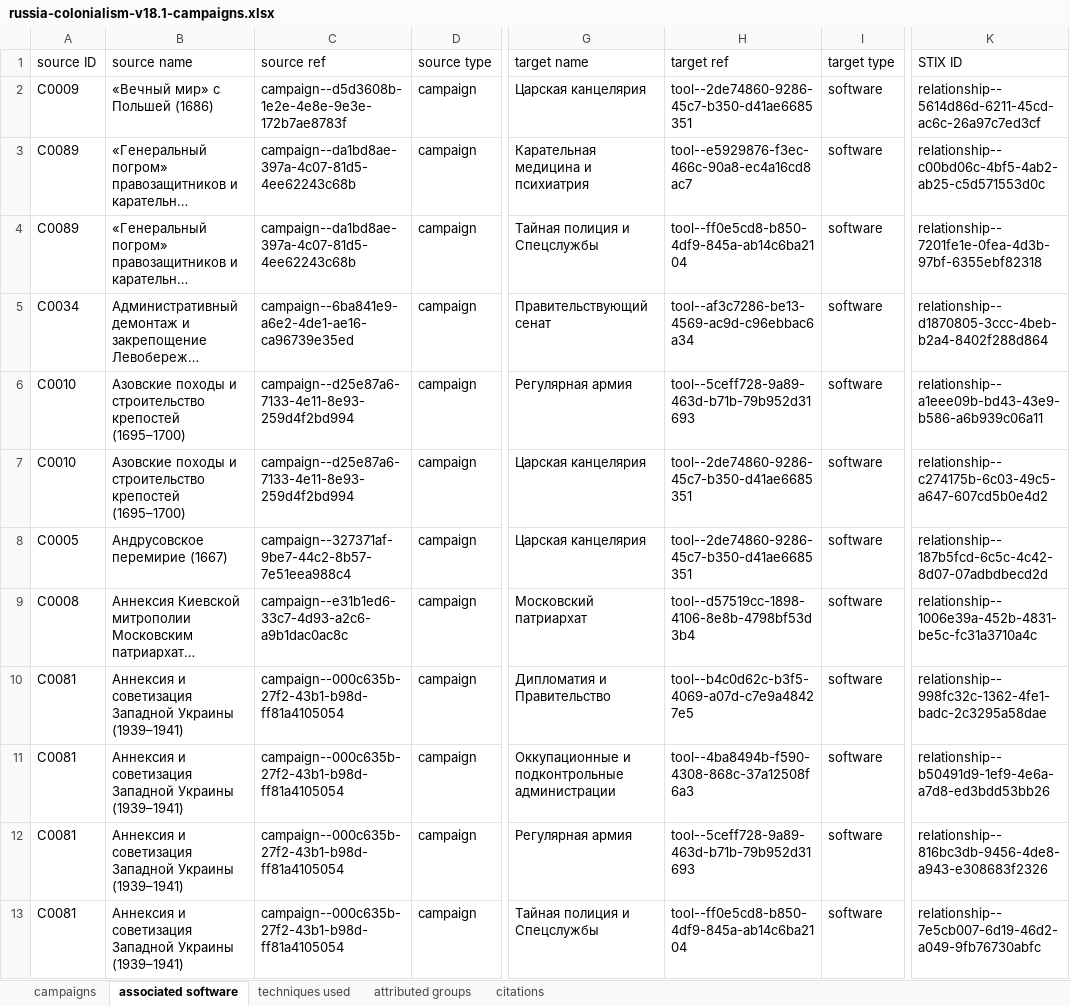
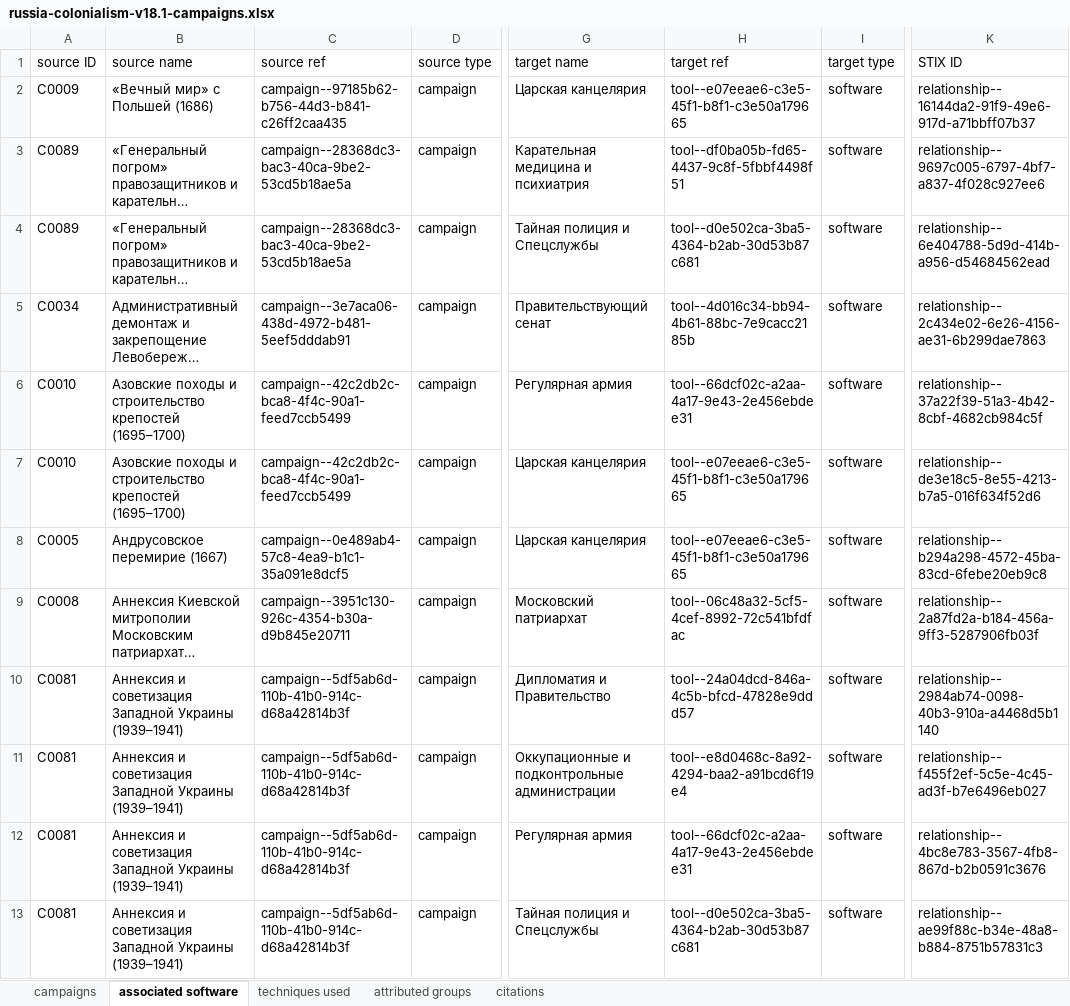
Before and after one commit to yugoslavskiy/colonial-website, an Excel workbook: docs/attack-excel-files/v18.1/russia-colonialism/russia-colonialism-v18.1-campaigns.xlsx, sheet associated software, drawn as a sheet; only a part is shown, gaps mark what is left out; long unchanged cells end in …; values as stored, in another font and other column widths than the file's, no borders; the diff covers the shown part only; the diff names each change by its address in the sheet, - before the commit and + after, or states it on an @@ line.

```diff
--- a/docs/attack-excel-files/v18.1/russia-colonialism/russia-colonialism-v18.1-campaigns.xlsx (sheet associated software)
+++ b/docs/attack-excel-files/v18.1/russia-colonialism/russia-colonialism-v18.1-campaigns.xlsx (sheet associated software)
-C2 (source ref): campaign--d5d3608b-1e2e-4e8e-9e3e-172b7ae8783f
+C2 (source ref): campaign--97185b62-b756-44d3-b841-c26ff2caa435
-H2 (target ref): tool--2de74860-9286-45c7-b350-d41ae6685351
+H2 (target ref): tool--e07eeae6-c3e5-45f1-b8f1-c3e50a179665
-K2 (STIX ID): relationship--5614d86d-6211-45cd-ac6c-26a97c7ed3cf
+K2 (STIX ID): relationship--16144da2-91f9-49e6-917d-a71bbff07b37
-C3:C4 (source ref): campaign--da1bd8ae-397a-4c07-81d5-4ee62243c68b
+C3:C4 (source ref): campaign--28368dc3-bac3-40ca-9be2-53cd5b18ae5a
-H3 (target ref): tool--e5929876-f3ec-466c-90a8-ec4a16cd8ac7
+H3 (target ref): tool--df0ba05b-fd65-4437-9c8f-5fbbf4498f51
-K3 (STIX ID): relationship--c00bd06c-4bf5-4ab2-ab25-c5d571553d0c
+K3 (STIX ID): relationship--9697c005-6797-4bf7-a837-4f028c927ee6
-H4 (target ref): tool--ff0e5cd8-b850-4df9-845a-ab14c6ba2104
+H4 (target ref): tool--d0e502ca-3ba5-4364-b2ab-30d53b87c681
-K4 (STIX ID): relationship--7201fe1e-0fea-4d3b-97bf-6355ebf82318
+K4 (STIX ID): relationship--6e404788-5d9d-414b-a956-d54684562ead
-C5 (source ref): campaign--6ba841e9-a6e2-4de1-ae16-ca96739e35ed
+C5 (source ref): campaign--3e7aca06-438d-4972-b481-5eef5dddab91
-H5 (target ref): tool--af3c7286-be13-4569-ac9d-c96ebbac6a34
+H5 (target ref): tool--4d016c34-bb94-4b61-88bc-7e9cacc2185b
-K5 (STIX ID): relationship--d1870805-3ccc-4beb-b2a4-8402f288d864
+K5 (STIX ID): relationship--2c434e02-6e26-4156-ae31-6b299dae7863
-C6:C7 (source ref): campaign--d25e87a6-7133-4e11-8e93-259d4f2bd994
+C6:C7 (source ref): campaign--42c2db2c-bca8-4f4c-90a1-feed7ccb5499
-H6 (target ref): tool--5ceff728-9a89-463d-b71b-79b952d31693
+H6 (target ref): tool--66dcf02c-a2aa-4a17-9e43-2e456ebdee31
-K6 (STIX ID): relationship--a1eee09b-bd43-43e9-b586-a6b939c06a11
+K6 (STIX ID): relationship--37a22f39-51a3-4b42-8cbf-4682cb984c5f
-H7:H8 (target ref): tool--2de74860-9286-45c7-b350-d41ae6685351
+H7:H8 (target ref): tool--e07eeae6-c3e5-45f1-b8f1-c3e50a179665
-K7 (STIX ID): relationship--c274175b-6c03-49c5-a647-607cd5b0e4d2
+K7 (STIX ID): relationship--de3e18c5-8e55-4213-b7a5-016f634f52d6
-C8 (source ref): campaign--327371af-9be7-44c2-8b57-7e51eea988c4
+C8 (source ref): campaign--0e489ab4-57c8-4ea9-b1c1-35a091e8dcf5
-K8 (STIX ID): relationship--187b5fcd-6c5c-4c42-8d07-07adbdbecd2d
+K8 (STIX ID): relationship--b294a298-4572-45ba-83cd-6febe20eb9c8
-C9 (source ref): campaign--e31b1ed6-33c7-4d93-a2c6-a9b1dac0ac8c
+C9 (source ref): campaign--3951c130-926c-4354-b30a-d9b845e20711
-H9 (target ref): tool--d57519cc-1898-4106-8e8b-4798bf53d3b4
+H9 (target ref): tool--06c48a32-5cf5-4cef-8992-72c541bfdfac
-K9 (STIX ID): relationship--1006e39a-452b-4831-be5c-fc31a3710a4c
+K9 (STIX ID): relationship--2a87fd2a-b184-456a-9ff3-5287906fb03f
-C10:C13 (source ref): campaign--000c635b-27f2-43b1-b98d-ff81a4105054
+C10:C13 (source ref): campaign--5df5ab6d-110b-41b0-914c-d68a42814b3f
-H10 (target ref): tool--b4c0d62c-b3f5-4069-a07d-c7e9a48427e5
+H10 (target ref): tool--24a04dcd-846a-4c5b-bfcd-47828e9ddd57
-K10 (STIX ID): relationship--998fc32c-1362-4fe1-badc-2c3295a58dae
+K10 (STIX ID): relationship--2984ab74-0098-40b3-910a-a4468d5b1140
-H11 (target ref): tool--4ba8494b-f590-4308-868c-37a12508f6a3
+H11 (target ref): tool--e8d0468c-8a92-4294-baa2-a91bcd6f19e4
-K11 (STIX ID): relationship--b50491d9-1ef9-4e6a-a7d8-ed3bdd53bb26
+K11 (STIX ID): relationship--f455f2ef-5c5e-4c45-ad3f-b7e6496eb027
-H12 (target ref): tool--5ceff728-9a89-463d-b71b-79b952d31693
+H12 (target ref): tool--66dcf02c-a2aa-4a17-9e43-2e456ebdee31
-K12 (STIX ID): relationship--816bc3db-9456-4de8-a943-e308683f2326
+K12 (STIX ID): relationship--4bc8e783-3567-4fb8-867d-b2b0591c3676
-H13 (target ref): tool--ff0e5cd8-b850-4df9-845a-ab14c6ba2104
+H13 (target ref): tool--d0e502ca-3ba5-4364-b2ab-30d53b87c681
-K13 (STIX ID): relationship--7e5cb007-6d19-46d2-a049-9fb76730abfc
+K13 (STIX ID): relationship--ae99f88c-b34e-48a8-b884-8751b57831c3
```
Also changed, not shown: 513 edited cells elsewhere in this sheet, sheet techniques used, sheet attributed groups, sheet campaigns, sheet citations, docs/attack-excel-files/v18.1/russia-colonialism/russia-colonialism-v18.1-groups.xlsx, docs/attack-excel-files/v18.1/russia-colonialism/russia-colonialism-v18.1-relationships.xlsx, 38 other files.
